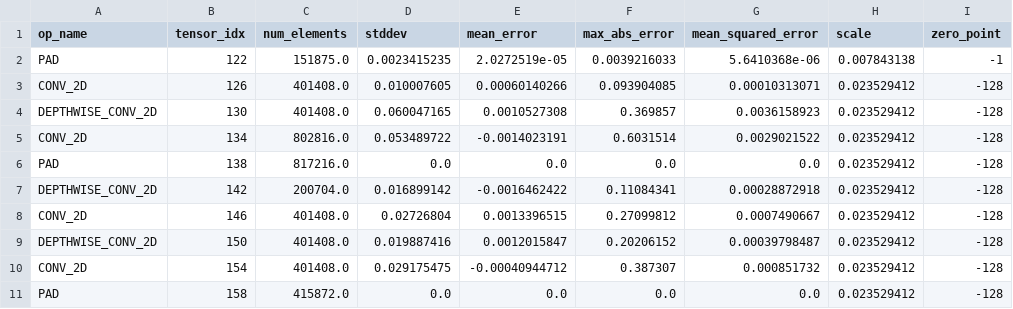
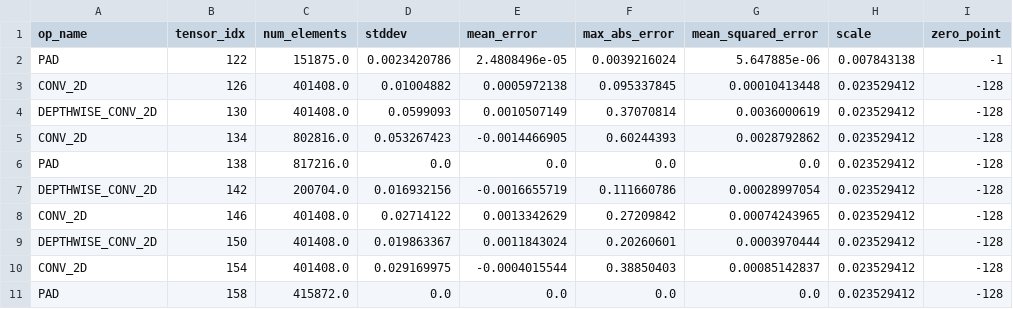
Before and after one commit to Ehsan-aghapour/Eval-CNN-Accuracy, a CSV file: Keras/Quantization/Res/MobileNet_debugger_results.csv, drawn as a sheet; only a part is shown; the diff covers the shown part only; the diff names each change by its address in the sheet, - before the commit and + after, or states it on an @@ line.

```diff
--- a/Keras/Quantization/Res/MobileNet_debugger_results.csv
+++ b/Keras/Quantization/Res/MobileNet_debugger_results.csv
-D2 (stddev): 0.0023415235
+D2 (stddev): 0.0023420786
-E2 (mean_error): 2.0272519e-05
+E2 (mean_error): 2.4808496e-05
-F2 (max_abs_error): 0.0039216033
+F2 (max_abs_error): 0.0039216024
-G2 (mean_squared_error): 5.6410368e-06
+G2 (mean_squared_error): 5.647885e-06
-D3 (stddev): 0.010007605
+D3 (stddev): 0.01004882
-E3 (mean_error): 0.00060140266
+E3 (mean_error): 0.0005972138
-F3 (max_abs_error): 0.093904085
+F3 (max_abs_error): 0.095337845
-G3 (mean_squared_error): 0.00010313071
+G3 (mean_squared_error): 0.00010413448
-D4 (stddev): 0.060047165
+D4 (stddev): 0.0599093
-E4 (mean_error): 0.0010527308
+E4 (mean_error): 0.0010507149
-F4 (max_abs_error): 0.369857
+F4 (max_abs_error): 0.37070814
-G4 (mean_squared_error): 0.0036158923
+G4 (mean_squared_error): 0.0036000619
-D5 (stddev): 0.053489722
+D5 (stddev): 0.053267423
-E5 (mean_error): -0.0014023191
+E5 (mean_error): -0.0014466905
-F5 (max_abs_error): 0.6031514
+F5 (max_abs_error): 0.60244393
-G5 (mean_squared_error): 0.0029021522
+G5 (mean_squared_error): 0.0028792862
-D7 (stddev): 0.016899142
+D7 (stddev): 0.016932156
-E7 (mean_error): -0.0016462422
+E7 (mean_error): -0.0016655719
-F7 (max_abs_error): 0.11084341
+F7 (max_abs_error): 0.111660786
-G7 (mean_squared_error): 0.00028872918
+G7 (mean_squared_error): 0.00028997054
-D8 (stddev): 0.02726804
+D8 (stddev): 0.02714122
-E8 (mean_error): 0.0013396515
+E8 (mean_error): 0.0013342629
-F8 (max_abs_error): 0.27099812
+F8 (max_abs_error): 0.27209842
-G8 (mean_squared_error): 0.0007490667
+G8 (mean_squared_error): 0.00074243965
-D9 (stddev): 0.019887416
+D9 (stddev): 0.019863367
-E9 (mean_error): 0.0012015847
+E9 (mean_error): 0.0011843024
-F9 (max_abs_error): 0.20206152
+F9 (max_abs_error): 0.20260601
-G9 (mean_squared_error): 0.00039798487
+G9 (mean_squared_error): 0.0003970444
-D10 (stddev): 0.029175475
+D10 (stddev): 0.029169975
-E10 (mean_error): -0.00040944712
+E10 (mean_error): -0.0004015544
-F10 (max_abs_error): 0.387307
+F10 (max_abs_error): 0.38850403
-G10 (mean_squared_error): 0.000851732
+G10 (mean_squared_error): 0.00085142837
```
Also changed, not shown: 96 edited cells elsewhere in this file, 11 other files.
